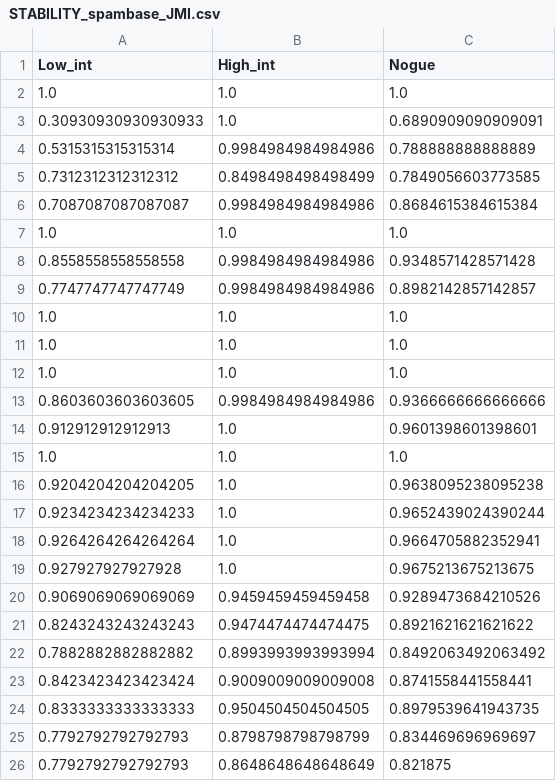
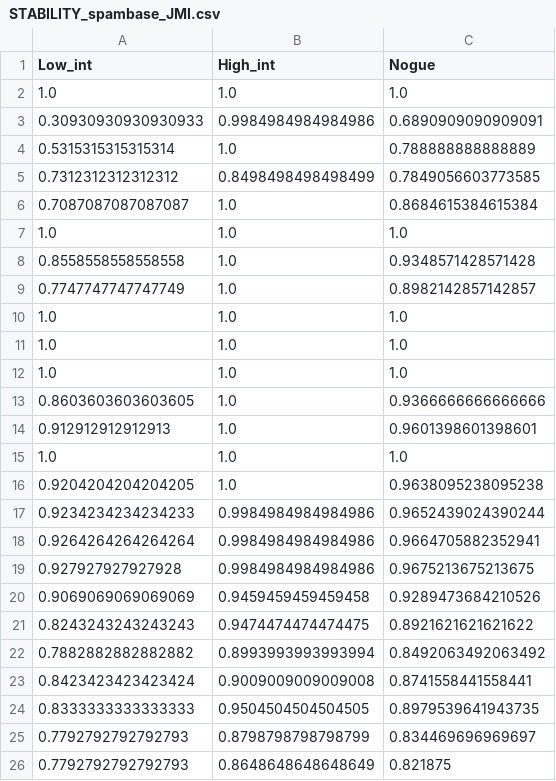
Before and after one commit to digital-medicine-research-group-UNAV/MaxRel_MinRed_MinStra, a CSV file: Paper_resources/save/save_spambase/STABILITY_spambase_JMI.csv, drawn as a sheet; only a part is shown; the diff covers the shown part only.

```diff
--- a/Paper_resources/save/save_spambase/STABILITY_spambase_JMI.csv
+++ b/Paper_resources/save/save_spambase/STABILITY_spambase_JMI.csv
@@ -2,9 +2,9 @@ Low_int,High_int,Nogue
 1.0,1.0,1.0
-0.30930930930930933,1.0,0.6890909090909091
-0.5315315315315314,0.9984984984984986,0.788888888888889
+0.30930930930930933,0.9984984984984986,0.6890909090909091
+0.5315315315315314,1.0,0.788888888888889
 0.7312312312312312,0.8498498498498499,0.7849056603773585
-0.7087087087087087,0.9984984984984986,0.8684615384615384
+0.7087087087087087,1.0,0.8684615384615384
 1.0,1.0,1.0
-0.8558558558558558,0.9984984984984986,0.9348571428571428
-0.7747747747747749,0.9984984984984986,0.8982142857142857
+0.8558558558558558,1.0,0.9348571428571428
+0.7747747747747749,1.0,0.8982142857142857
 1.0,1.0,1.0
@@ -12,3 +12,3 @@ Low_int,High_int,Nogue
 1.0,1.0,1.0
-0.8603603603603605,0.9984984984984986,0.9366666666666666
+0.8603603603603605,1.0,0.9366666666666666
 0.912912912912913,1.0,0.9601398601398601
@@ -16,5 +16,5 @@ Low_int,High_int,Nogue
 0.9204204204204205,1.0,0.9638095238095238
-0.9234234234234233,1.0,0.9652439024390244
-0.9264264264264264,1.0,0.9664705882352941
-0.927927927927928,1.0,0.9675213675213675
+0.9234234234234233,0.9984984984984986,0.9652439024390244
+0.9264264264264264,0.9984984984984986,0.9664705882352941
+0.927927927927928,0.9984984984984986,0.9675213675213675
 0.9069069069069069,0.9459459459459458,0.9289473684210526
```
Also changed, not shown: 5 edited cells elsewhere in this file, Paper_resources/save/save_spambase/STABILITY_spambase_mRMR.csv, Paper_resources/save/save_spambase/STABILITY_spambase_mRMR_MS_linear.csv, 30 other files.
